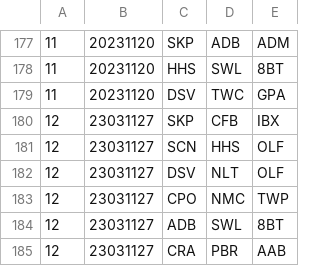
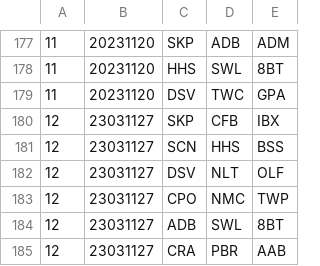
Before and after one commit to Invader-Zim/mnp-data-archive, a CSV file: season-18/matches.csv, drawn as a sheet; only a part is shown, gaps mark what is left out; the diff names each change by its address in the sheet, - before the commit and + after, or states it on an @@ line.

```diff
--- a/season-18/matches.csv
+++ b/season-18/matches.csv
-E181: OLF
+E181: BSS
```
Also changed, not shown: 1 other file.
